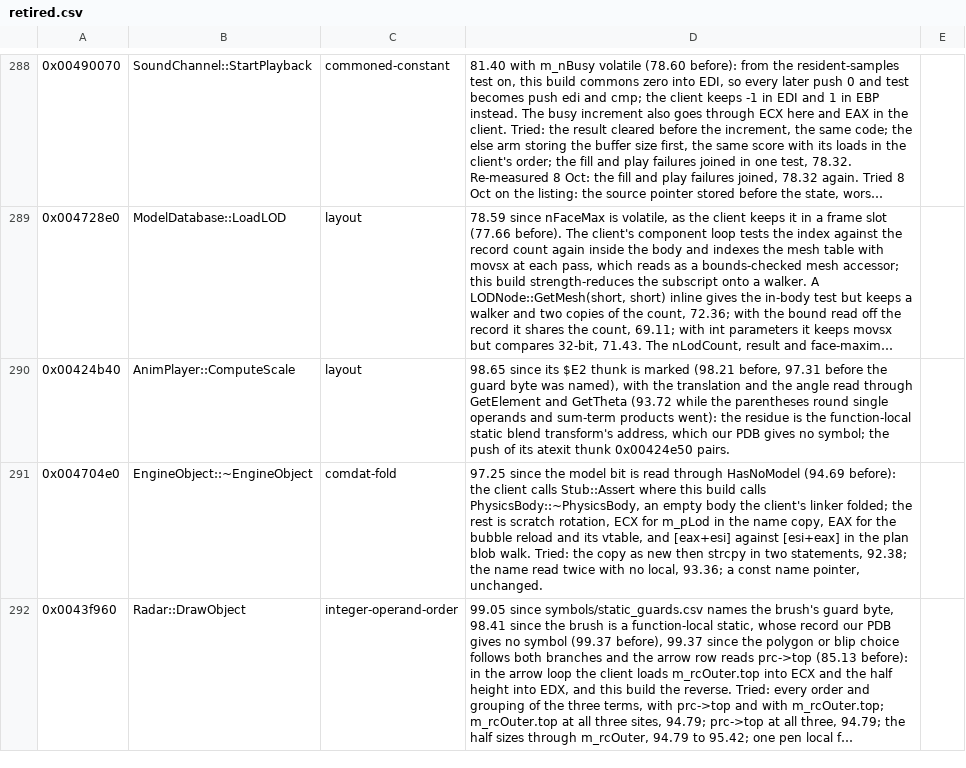
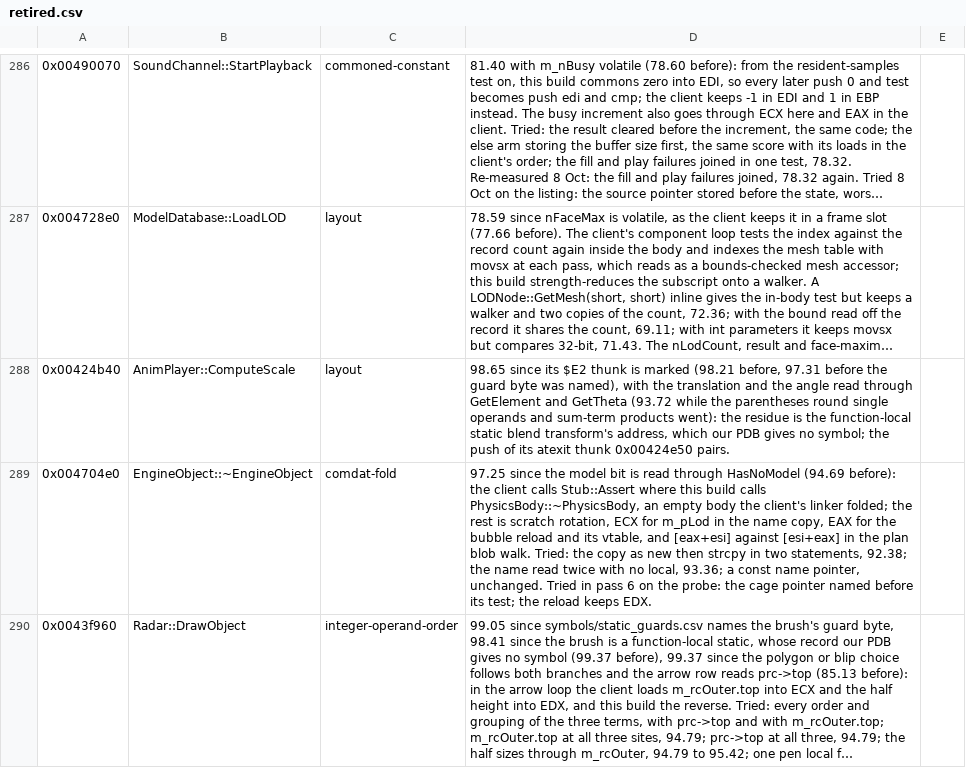
Before and after one commit to zach2good/hyperblade-20XX, a CSV file: symbols/retired.csv, drawn as a sheet; only a part is shown, gaps mark what is left out; long unchanged cells end in …; addresses are those after the commit; the diff covers the shown part only; the diff names each change by its address in the sheet, - before the commit and + after, or states it on an @@ line.

```diff
--- a/symbols/retired.csv
+++ b/symbols/retired.csv
-D289: …pointer, unchanged.
+D289: …pointer, unchanged. Tried in pass 6 on the probe: the cage pointer named before its test; the reload keeps EDX.
```
Also changed, not shown: 4 removed rows elsewhere in this file.
